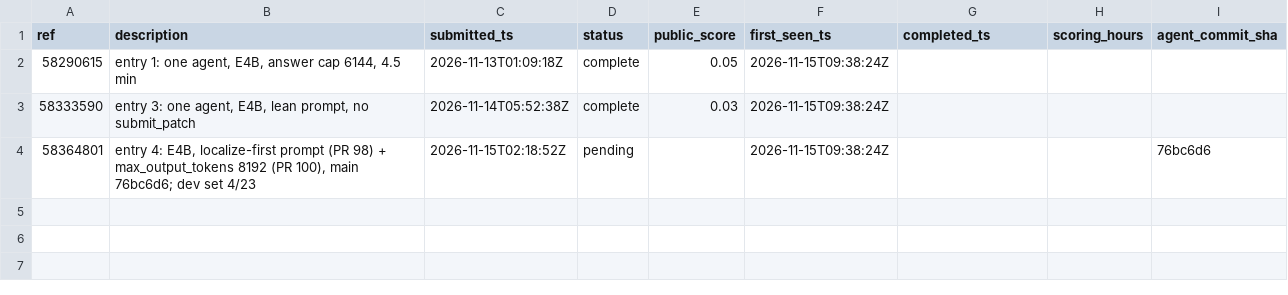
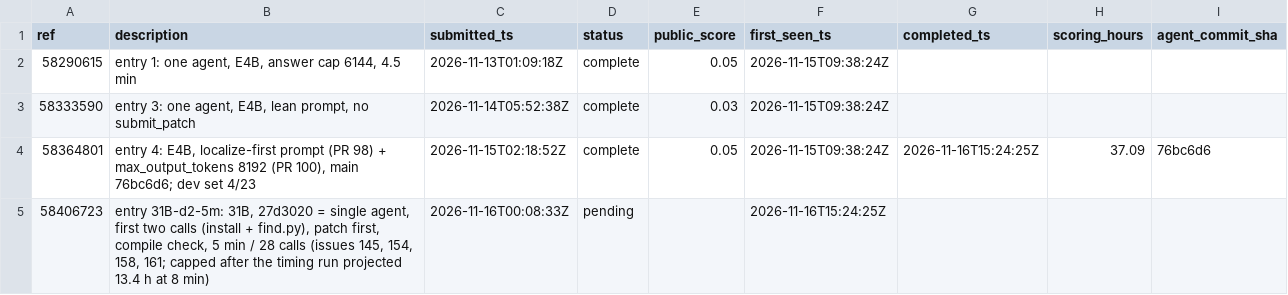
Before and after one commit to healthtransformationlab/health-transformation-lab-nlp, a CSV file: data/tasks/leaderboard_entries.csv, drawn as a sheet.

```diff
--- a/data/tasks/leaderboard_entries.csv
+++ b/data/tasks/leaderboard_entries.csv
@@ -3,2 +3,3 @@ ref,description,submitted_ts,status,public_score,first_seen_ts,completed_ts,scor
 58333590,"entry 3: one agent, E4B, lean prompt, no submit_patch",2026-11-14T05:52:38Z,complete,0.03,2026-11-15T09:38:24Z,,,
-58364801,"entry 4: E4B, localize-first prompt (PR 98) + max_output_tokens 8192 (PR 100), main 76bc6d6; dev set 4/23",2026-11-15T02:18:52Z,pending,,2026-11-15T09:38:24Z,,,76bc6d6
+58364801,"entry 4: E4B, localize-first prompt (PR 98) + max_output_tokens 8192 (PR 100), main 76bc6d6; dev set 4/23",2026-11-15T02:18:52Z,complete,0.05,2026-11-15T09:38:24Z,2026-11-16T15:24:25Z,37.09,76bc6d6
+58406723,"entry 31B-d2-5m: 31B, 27d3020 = single agent, first two calls (install + find.py), patch first, compile check, 5 min / 28 calls (issues 145, 154, 158, 161; capped after the timing run projected 13.4 h at 8 min)",2026-11-16T00:08:33Z,pending,,2026-11-16T15:24:25Z,,,
```
